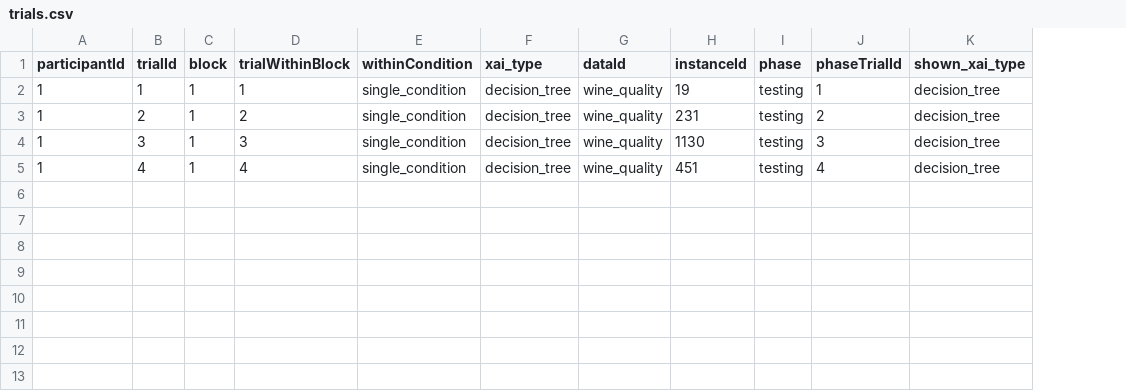
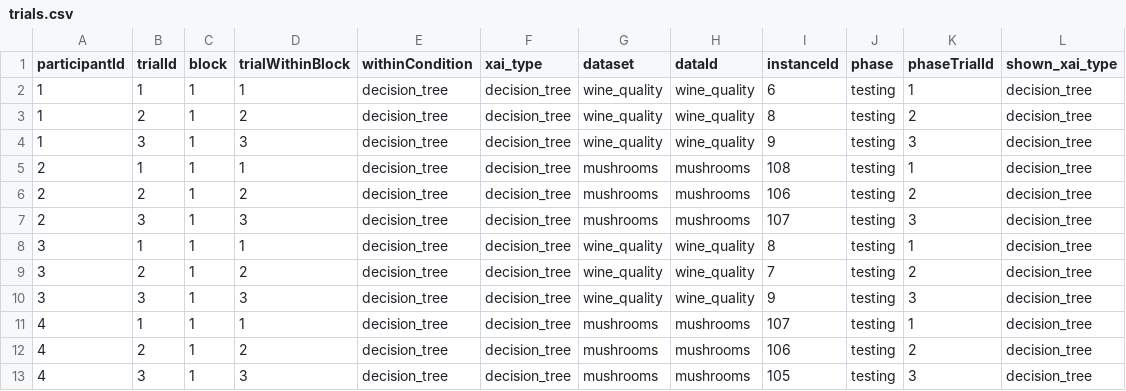
Before and after one commit to Lucas1213WZY/xaikit-test-api, a CSV file: experiment_output/trials.csv, drawn as a sheet; removed rows and columns are numbered as before the commit, all else as after; the diff names each change by its address in the sheet, - before the commit and + after, or states it on an @@ line.

Commit message:
Wire Sim2Real's published corpus into prepare_dataset; add custom-dataset loading and per-dataset multi-dataset training
prepare_dataset(dataset_id="sim2real") now special-cases the corpus the
same way custom datasets are, via build_sim2real_dataset_split()
(sim2real_trial_executor.py) -- raw features, encoded vectors, and the
corpus's own training/test instance-id split, ignoring
test_size/random_state/feature_cols. The sim2real_workflow_tutorial
notebook now drives this through prepare_dataset()/generate_trials()
directly instead of hand-building a projector and passing
allowed_instance_ids/training_instance_ids.

Also lands the surrounding scaffolding this needed:
- prepare_dataset(csv_path=...)/(dataframe=...) loads a caller-supplied
  binary-target dataset through the same selection/encoding/split path
  as the 9 bundled ids (src/data_loaders/custom_dataset.py).
- xaikitTest.use_dataset()/train_AI_model_for_dataset()/
  explanations_for_dataset() give a multi-dataset study real per-level
  training and explanations (not just corpus-covered levels), backed by
  new *_by_dataset bookkeeping on the study.
- init_trial_build_config() grows a corpus mode (no PreparedDataset at
  all) via training_instance_ids, the training-side counterpart to
  allowed_instance_ids.
- CoAX: combined_explanations_from_corpus() lets a corpus-covered
  dataset serve a declared baseline model without training a real one;
  tag corpus attribution/importance rows with their own xai_type so the
  generic executor's lookup can't cross-contaminate them; treat
  none/no_xai/control as "no corpus method to look up" rather than an
  unmatched filter.
- CoXAM: the counterfactual runner now only fills DV(s) that actually
  map to the counterfactual task, warning instead of silently scoring
  forward_accuracy from a counterfactual run; ships the trained
  meta-policy weights (cr_agent/weights/models_meta/meta_selector_v1).
- xai_adapter visualization additions, and the 422 fix for coax_params
  accepting the design-planner UI's flat cognitiveConfig shape
  (server/schemas.py, server/pipeline.py).

New tutorial notebooks: custom_dataset_workflow, coxam_workflow_tutorial,
coxam_multidataset_workflow, xai_adapter_new_method_tutorial.

```diff
--- a/experiment_output/trials.csv
+++ b/experiment_output/trials.csv
+column G (dataset), rows 2-4: all wine_quality
-E2:E4 (withinCondition): single_condition
+E2:E4 (withinCondition): decision_tree
-I2 (instanceId): 19
+I2 (instanceId): 6
-I3 (instanceId): 231
+I3 (instanceId): 8
-I4 (instanceId): 1130
+I4 (instanceId): 9
-row 5: 1 | 4 | 1 | 4 | single_condition | decision_tree | wine_quality | 451 | testing | 4 | decision_tree
+row 5: 2 | 1 | 1 | 1 | decision_tree | decision_tree | mushrooms | mushrooms | 108 | testing | 1 | decision_tree
+row 6: 2 | 2 | 1 | 2 | decision_tree | decision_tree | mushrooms | mushrooms | 106 | testing | 2 | decision_tree
+row 7: 2 | 3 | 1 | 3 | decision_tree | decision_tree | mushrooms | mushrooms | 107 | testing | 3 | decision_tree
+row 8: 3 | 1 | 1 | 1 | decision_tree | decision_tree | wine_quality | wine_quality | 8 | testing | 1 | decision_tree
+row 9: 3 | 2 | 1 | 2 | decision_tree | decision_tree | wine_quality | wine_quality | 7 | testing | 2 | decision_tree
+row 10: 3 | 3 | 1 | 3 | decision_tree | decision_tree | wine_quality | wine_quality | 9 | testing | 3 | decision_tree
+row 11: 4 | 1 | 1 | 1 | decision_tree | decision_tree | mushrooms | mushrooms | 107 | testing | 1 | decision_tree
+row 12: 4 | 2 | 1 | 2 | decision_tree | decision_tree | mushrooms | mushrooms | 106 | testing | 2 | decision_tree
+row 13: 4 | 3 | 1 | 3 | decision_tree | decision_tree | mushrooms | mushrooms | 105 | testing | 3 | decision_tree
```
Also changed, not shown: 39 other files.
